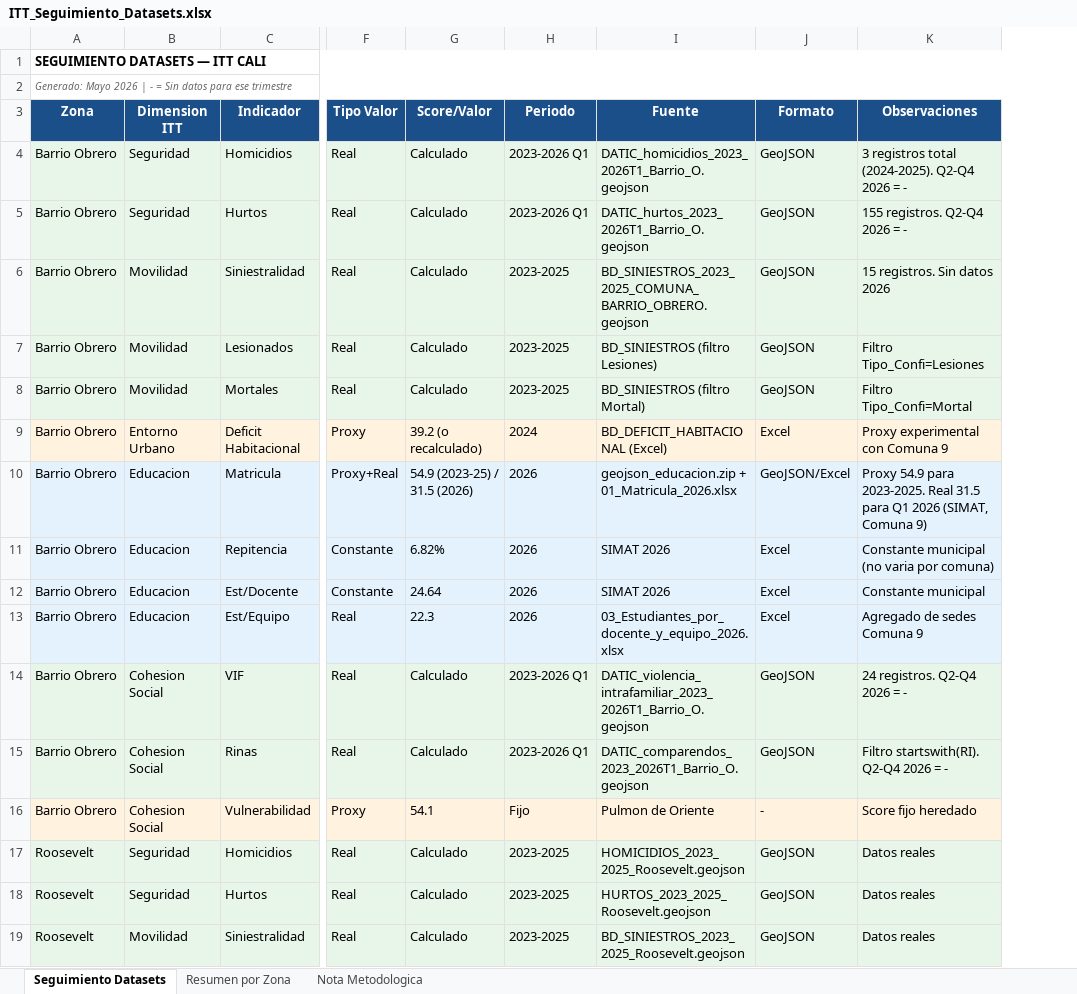
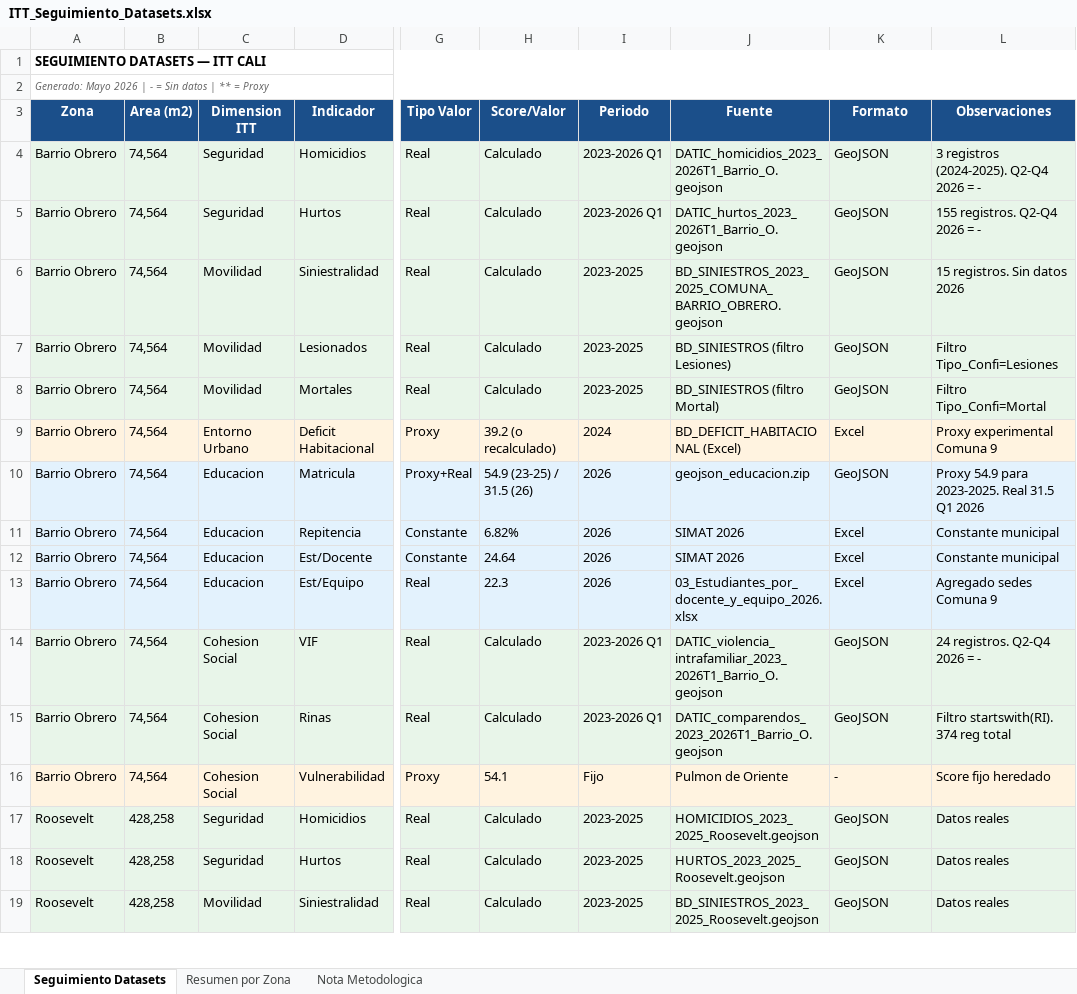
Before and after one commit to Pabandres85/Itt_repos_cali, an Excel workbook: ITT_Seguimiento_Datasets.xlsx, sheet Seguimiento Datasets, drawn as a sheet; only a part is shown, gaps mark what is left out; values as stored, in another font and other column widths than the file's, no borders; addresses are those after the commit; the diff covers the shown part only; the diff names each change by its address in the sheet, - before the commit and + after, or states it on an @@ line.

```diff
--- a/ITT_Seguimiento_Datasets.xlsx (sheet Seguimiento Datasets)
+++ b/ITT_Seguimiento_Datasets.xlsx (sheet Seguimiento Datasets)
+column B (Area (m2)), rows 4-19: 74,564 | 74,564 | 74,564 | 74,564 | 74,564 | 74,564 | 74,564 | 74,564 | 74,564 | 74,564 | 74,564 | 74,564 | 74,564 | 428,258 | 428,258 | 428,258
-A2 (Zona): …Sin datos para ese trimestre
+A2 (Zona): …Sin datos | ** = Proxy
-L4 (Observaciones): 3 registros total (2024-2025). Q2-Q4 2026 = -
+L4 (Observaciones): 3 registros (2024-2025). Q2-Q4 2026 = -
-L9 (Observaciones): Proxy experimental con Comuna 9
+L9 (Observaciones): Proxy experimental Comuna 9
-H10 (Score/Valor): 54.9 (2023-25) / 31.5 (2026)
+H10 (Score/Valor): 54.9 (23-25) / 31.5 (26)
-J10 (Fuente): geojson_educacion.zip + 01_Matricula_2026.xlsx
+J10 (Fuente): geojson_educacion.zip
-K10 (Formato): GeoJSON/Excel
+K10 (Formato): GeoJSON
-L10 (Observaciones): …Real 31.5 para Q1 2026 (SIMAT, Comuna 9)
+L10 (Observaciones): …Real 31.5 Q1 2026
-L11 (Observaciones): Constante municipal (no varia por comuna)
+L11 (Observaciones): Constante municipal
-L13 (Observaciones): Agregado de sedes Comuna 9
+L13 (Observaciones): Agregado sedes Comuna 9
-L15 (Observaciones): Filtro startswith(RI). Q2-Q4 2026 = -
+L15 (Observaciones): Filtro startswith(RI). 374 reg total
```
Also changed, not shown: 7 added rows and 9 edited cells elsewhere in this sheet, sheet Resumen por Zona, sheet Nota Metodologica, outputs/IMAGENES_POR_ITT/itt_barrio_obrero/ITT_Barrio_Obrero.xlsx.
